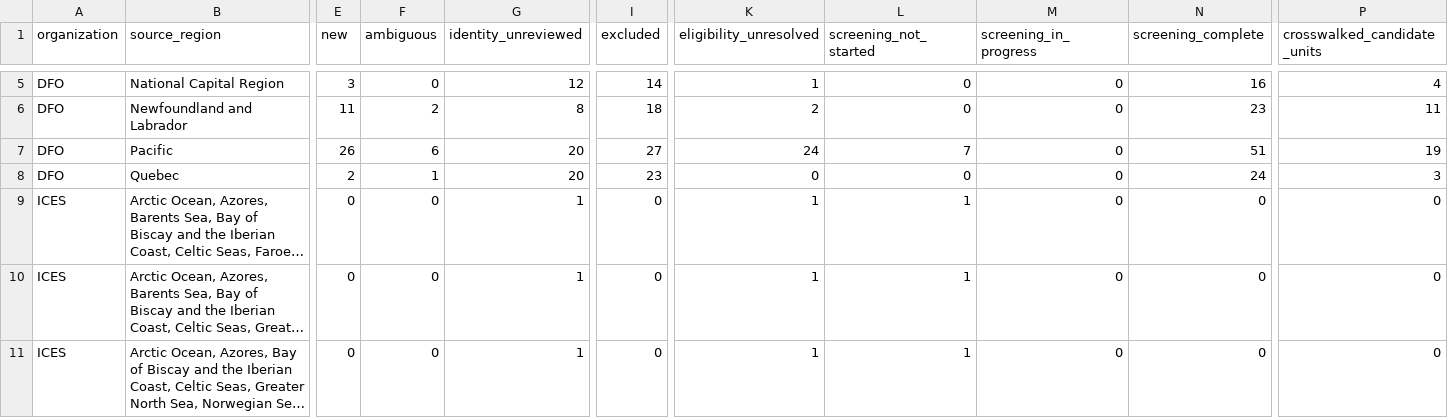
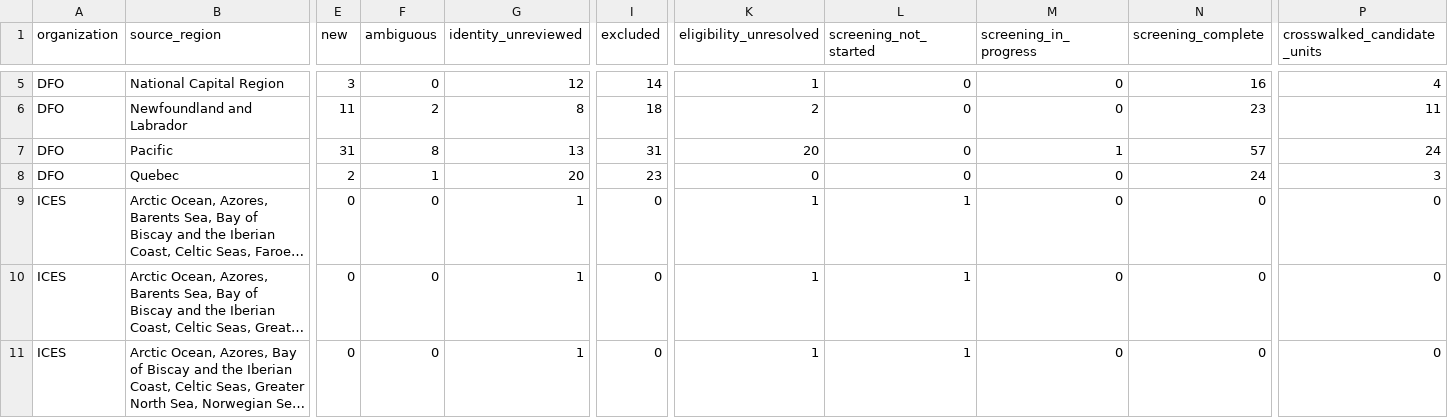
Before and after one commit to PaulRegular/tinyAM, a CSV file: analysis/comp_assessments/discovery/inventory_progress.csv, drawn as a sheet; only a part is shown, gaps mark what is left out; long unchanged cells end in …; the diff covers the shown part only; the diff names each change by its address in the sheet, - before the commit and + after, or states it on an @@ line.

```diff
--- a/analysis/comp_assessments/discovery/inventory_progress.csv
+++ b/analysis/comp_assessments/discovery/inventory_progress.csv
-E7 (new): 26
+E7 (new): 31
-F7 (ambiguous): 6
+F7 (ambiguous): 8
-G7 (identity_unreviewed): 20
+G7 (identity_unreviewed): 13
-I7 (excluded): 27
+I7 (excluded): 31
-K7 (eligibility_unresolved): 24
+K7 (eligibility_unresolved): 20
-L7 (screening_not_started): 7
+L7 (screening_not_started): 0
-M7 (screening_in_progress): 0
+M7 (screening_in_progress): 1
-N7 (screening_complete): 51
+N7 (screening_complete): 57
-P7 (crosswalked_candidate_units): 19
+P7 (crosswalked_candidate_units): 24
```
Also changed, not shown: 1 edited cell elsewhere in this file, analysis/comp_assessments/discovery/inventory_units.csv, 6 other files.
